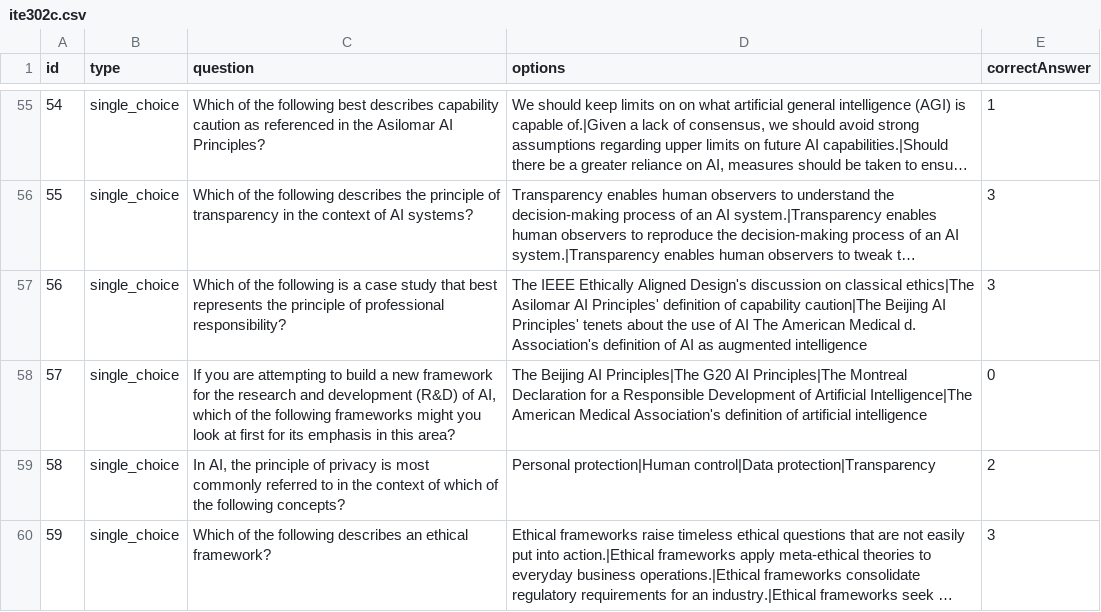
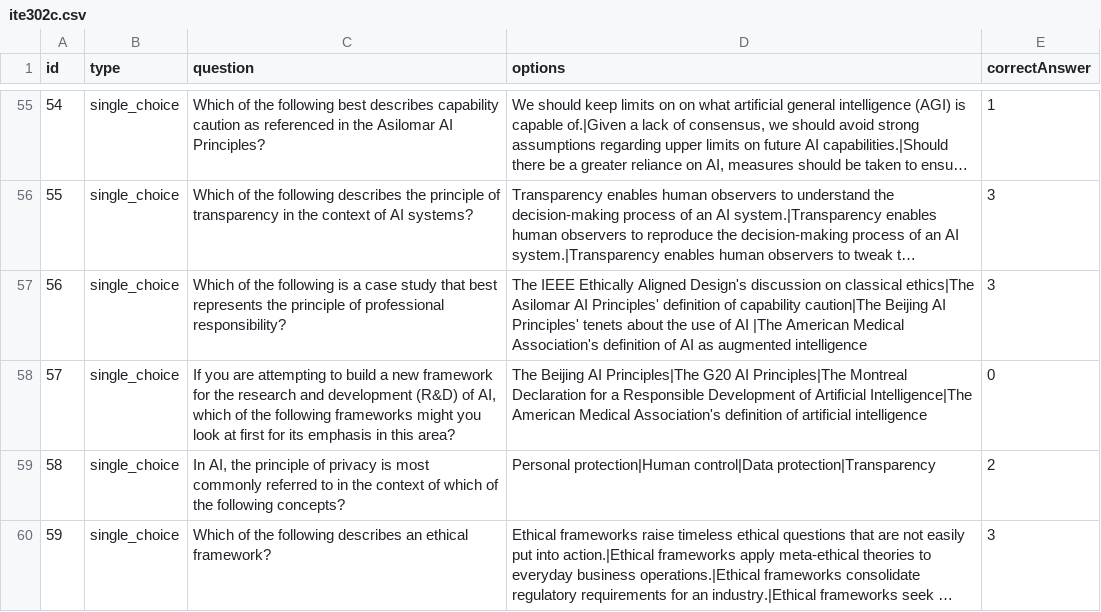
Before and after one commit to TienthDung/FMaster, a CSV file: quiz-app/data/ite302c.csv, drawn as a sheet; only a part is shown, gaps mark what is left out; long unchanged cells end in …; the diff names each change by its address in the sheet, - before the commit and + after, or states it on an @@ line.

```diff
--- a/quiz-app/data/ite302c.csv
+++ b/quiz-app/data/ite302c.csv
-D57 (options): …of AI The American Medical d. Association's definition…
+D57 (options): …of AI |The American Medical Association's definition…
```
Also changed, not shown: 3 other files.
